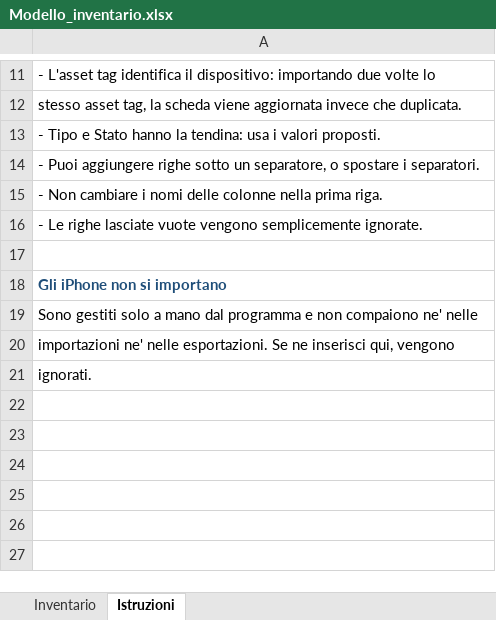
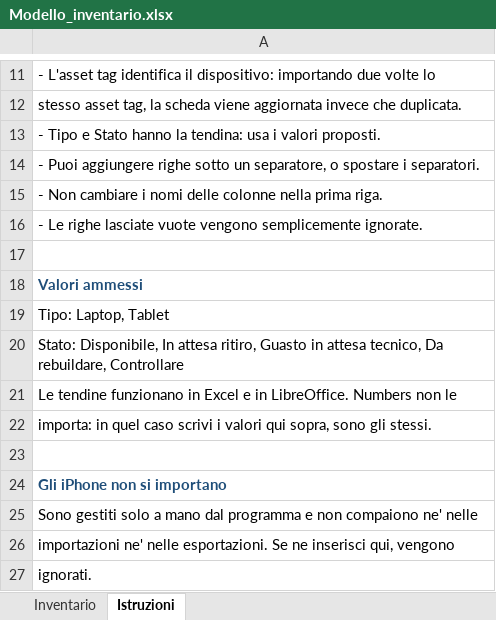
Before and after one commit to Angelo-Tassi/site-services-inventario, an Excel workbook: docs/Modello_inventario.xlsx, sheet Istruzioni, drawn as a sheet; only a part is shown, gaps mark what is left out; values as stored, in another font and other column widths than the file's, no borders; the diff names each change by its address in the sheet, - before the commit and + after, or states it on an @@ line.

```diff
--- a/docs/Modello_inventario.xlsx (sheet Istruzioni)
+++ b/docs/Modello_inventario.xlsx (sheet Istruzioni)
+row 18: Valori ammessi
+row 19: Tipo: Laptop, Tablet
+row 20: Stato: Disponibile, In attesa ritiro, Guasto in attesa tecnico, Da rebuildare, Controllare
+row 21: Le tendine funzionano in Excel e in LibreOffice. Numbers non le
+row 22: importa: in quel caso scrivi i valori qui sopra, sono gli stessi.
+row 23: (empty)
```
Also changed, not shown: 4 other files.
